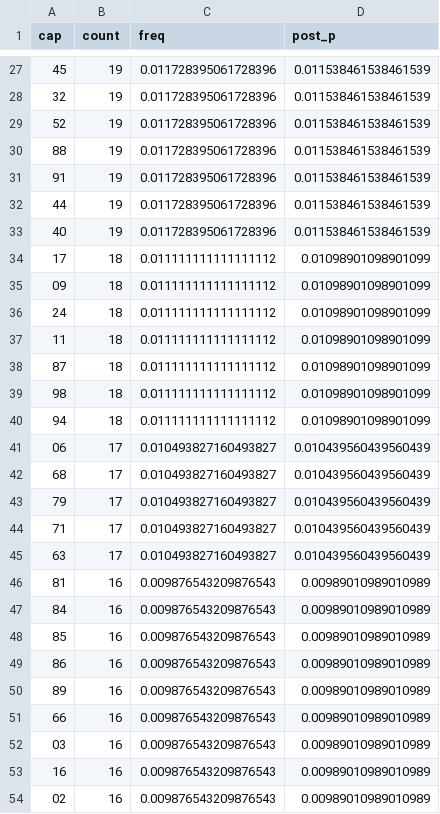
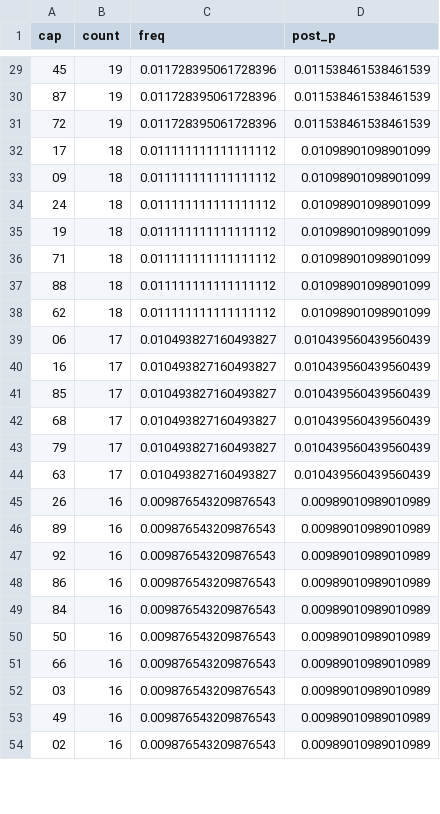
Before and after one commit to EasyMinnnnn/xsmb-loto-bayes, a CSV file: data/xsmb_ranked.csv, drawn as a sheet; only a part is shown, gaps mark what is left out; the diff covers the shown part only.

```diff
--- a/data/xsmb_ranked.csv
+++ b/data/xsmb_ranked.csv
@@ -27,8 +29,4 @@
 45,19,0.011728395061728396,0.011538461538461539
-32,19,0.011728395061728396,0.011538461538461539
-52,19,0.011728395061728396,0.011538461538461539
-88,19,0.011728395061728396,0.011538461538461539
-91,19,0.011728395061728396,0.011538461538461539
-44,19,0.011728395061728396,0.011538461538461539
-40,19,0.011728395061728396,0.011538461538461539
+87,19,0.011728395061728396,0.011538461538461539
+72,19,0.011728395061728396,0.011538461538461539
 17,18,0.011111111111111112,0.01098901098901099
@@ -36,19 +34,21 @@
 24,18,0.011111111111111112,0.01098901098901099
-11,18,0.011111111111111112,0.01098901098901099
-87,18,0.011111111111111112,0.01098901098901099
-98,18,0.011111111111111112,0.01098901098901099
-94,18,0.011111111111111112,0.01098901098901099
+19,18,0.011111111111111112,0.01098901098901099
+71,18,0.011111111111111112,0.01098901098901099
+88,18,0.011111111111111112,0.01098901098901099
+62,18,0.011111111111111112,0.01098901098901099
 06,17,0.010493827160493827,0.010439560439560439
+16,17,0.010493827160493827,0.010439560439560439
+85,17,0.010493827160493827,0.010439560439560439
 68,17,0.010493827160493827,0.010439560439560439
 79,17,0.010493827160493827,0.010439560439560439
-71,17,0.010493827160493827,0.010439560439560439
 63,17,0.010493827160493827,0.010439560439560439
-81,16,0.009876543209876543,0.00989010989010989
+26,16,0.009876543209876543,0.00989010989010989
+89,16,0.009876543209876543,0.00989010989010989
+92,16,0.009876543209876543,0.00989010989010989
+86,16,0.009876543209876543,0.00989010989010989
 84,16,0.009876543209876543,0.00989010989010989
-85,16,0.009876543209876543,0.00989010989010989
-86,16,0.009876543209876543,0.00989010989010989
-89,16,0.009876543209876543,0.00989010989010989
+50,16,0.009876543209876543,0.00989010989010989
 66,16,0.009876543209876543,0.00989010989010989
 03,16,0.009876543209876543,0.00989010989010989
-16,16,0.009876543209876543,0.00989010989010989
+49,16,0.009876543209876543,0.00989010989010989
 02,16,0.009876543209876543,0.00989010989010989
```
Also changed, not shown: 14 added rows, 13 removed rows, 7 moved rows and 29 edited cells elsewhere in this file, data/xsmb_full.csv.
